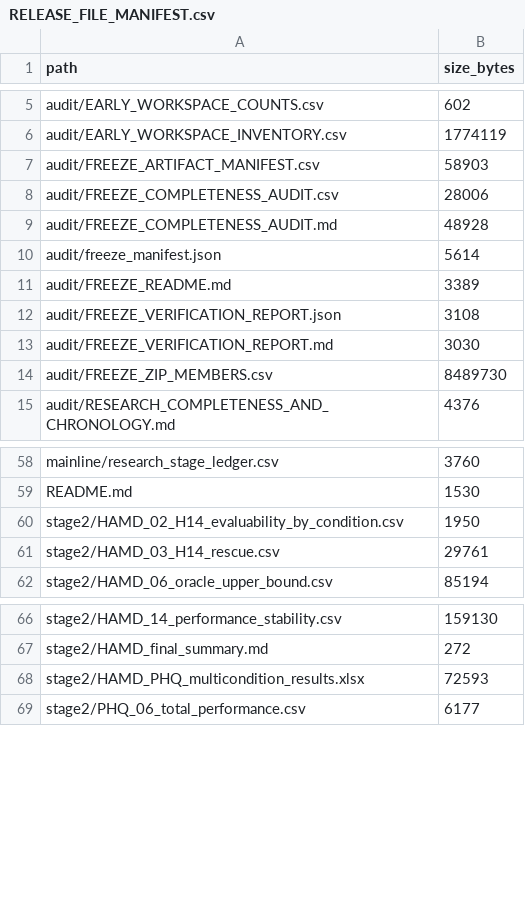
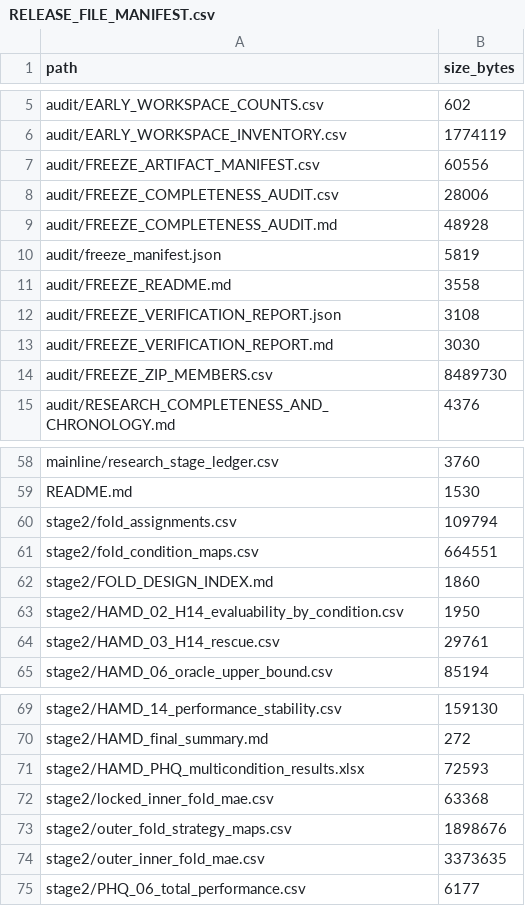
Before and after one commit to jersery66/HAMD-PHQ, a CSV file: freeze_20260912/RELEASE_FILE_MANIFEST.csv, drawn as a sheet; only a part is shown, gaps mark what is left out.

```diff
--- a/freeze_20260912/RELEASE_FILE_MANIFEST.csv
+++ b/freeze_20260912/RELEASE_FILE_MANIFEST.csv
@@ -6,7 +6,7 @@ audit/EARLY_WORKSPACE_COUNTS.csv,602
 audit/EARLY_WORKSPACE_INVENTORY.csv,1774119
-audit/FREEZE_ARTIFACT_MANIFEST.csv,58903
+audit/FREEZE_ARTIFACT_MANIFEST.csv,60556
 audit/FREEZE_COMPLETENESS_AUDIT.csv,28006
 audit/FREEZE_COMPLETENESS_AUDIT.md,48928
-audit/freeze_manifest.json,5614
-audit/FREEZE_README.md,3389
+audit/freeze_manifest.json,5819
+audit/FREEZE_README.md,3558
 audit/FREEZE_VERIFICATION_REPORT.json,3108
@@ -59,2 +59,5 @@ mainline/research_stage_ledger.csv,3760
 README.md,1530
+stage2/fold_assignments.csv,109794
+stage2/fold_condition_maps.csv,664551
+stage2/FOLD_DESIGN_INDEX.md,1860
 stage2/HAMD_02_H14_evaluability_by_condition.csv,1950
@@ -68,2 +71,5 @@ stage2/HAMD_final_summary.md,272
 stage2/HAMD_PHQ_multicondition_results.xlsx,72593
+stage2/locked_inner_fold_mae.csv,63368
+stage2/outer_fold_strategy_maps.csv,1898676
+stage2/outer_inner_fold_mae.csv,3373635
 stage2/PHQ_06_total_performance.csv,6177
```
Also changed, not shown: freeze_20260912/audit/FREEZE_ARTIFACT_MANIFEST.csv, 11 other files.
